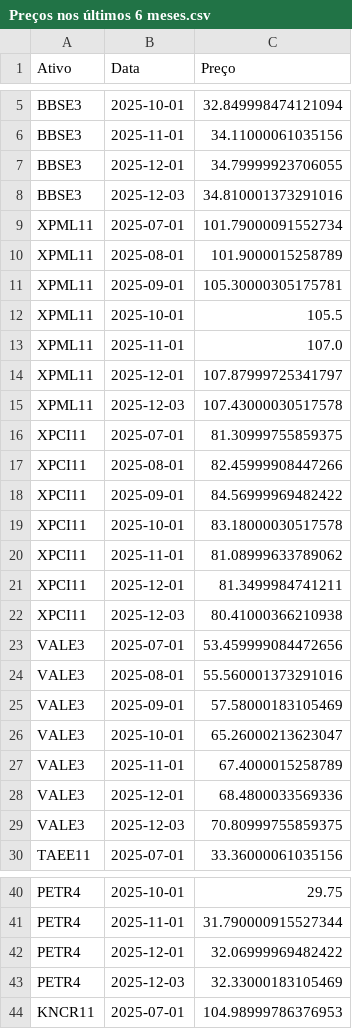
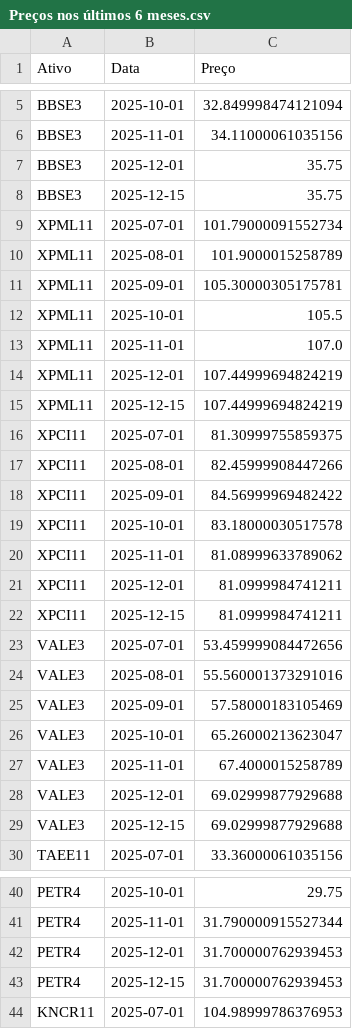
Before and after one commit to LuisHenrique7/Analise-Financeira, a CSV file: Dados Modelados/Preços nos últimos 6 meses.csv, drawn as a sheet; only a part is shown, gaps mark what is left out; the diff covers the shown part only.

```diff
--- a/Dados Modelados/Preços nos últimos 6 meses.csv
+++ b/Dados Modelados/Preços nos últimos 6 meses.csv
@@ -6,4 +6,4 @@ BBSE3,2025-10-01,32.849998474121094
 BBSE3,2025-11-01,34.11000061035156
-BBSE3,2025-12-01,34.79999923706055
-BBSE3,2025-12-03,34.810001373291016
+BBSE3,2025-12-01,35.75
+BBSE3,2025-12-15,35.75
 XPML11,2025-07-01,101.79000091552734
@@ -13,4 +13,4 @@ XPML11,2025-10-01,105.5
 XPML11,2025-11-01,107.0
-XPML11,2025-12-01,107.87999725341797
-XPML11,2025-12-03,107.43000030517578
+XPML11,2025-12-01,107.44999694824219
+XPML11,2025-12-15,107.44999694824219
 XPCI11,2025-07-01,81.30999755859375
@@ -20,4 +20,4 @@ XPCI11,2025-10-01,83.18000030517578
 XPCI11,2025-11-01,81.08999633789062
-XPCI11,2025-12-01,81.3499984741211
-XPCI11,2025-12-03,80.41000366210938
+XPCI11,2025-12-01,81.0999984741211
+XPCI11,2025-12-15,81.0999984741211
 VALE3,2025-07-01,53.459999084472656
@@ -27,4 +27,4 @@ VALE3,2025-10-01,65.26000213623047
 VALE3,2025-11-01,67.4000015258789
-VALE3,2025-12-01,68.4800033569336
-VALE3,2025-12-03,70.80999755859375
+VALE3,2025-12-01,69.02999877929688
+VALE3,2025-12-15,69.02999877929688
 TAEE11,2025-07-01,33.36000061035156
@@ -41,4 +41,4 @@ PETR4,2025-10-01,29.75
 PETR4,2025-11-01,31.790000915527344
-PETR4,2025-12-01,32.06999969482422
-PETR4,2025-12-03,32.33000183105469
+PETR4,2025-12-01,31.700000762939453
+PETR4,2025-12-15,31.700000762939453
 KNCR11,2025-07-01,104.98999786376953
```
Also changed, not shown: 7 added rows, 6 removed rows, 20 moved rows and 14 edited cells elsewhere in this file, Aquisições.csv, Dados Modelados/Dividendos Recebidos.csv, 3 other files.
